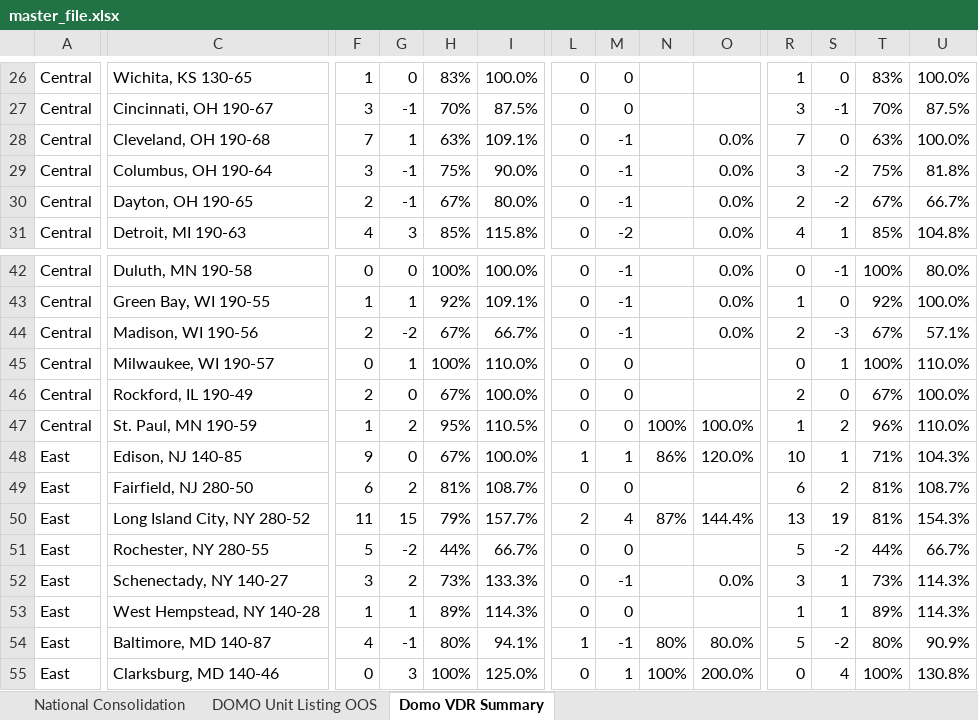
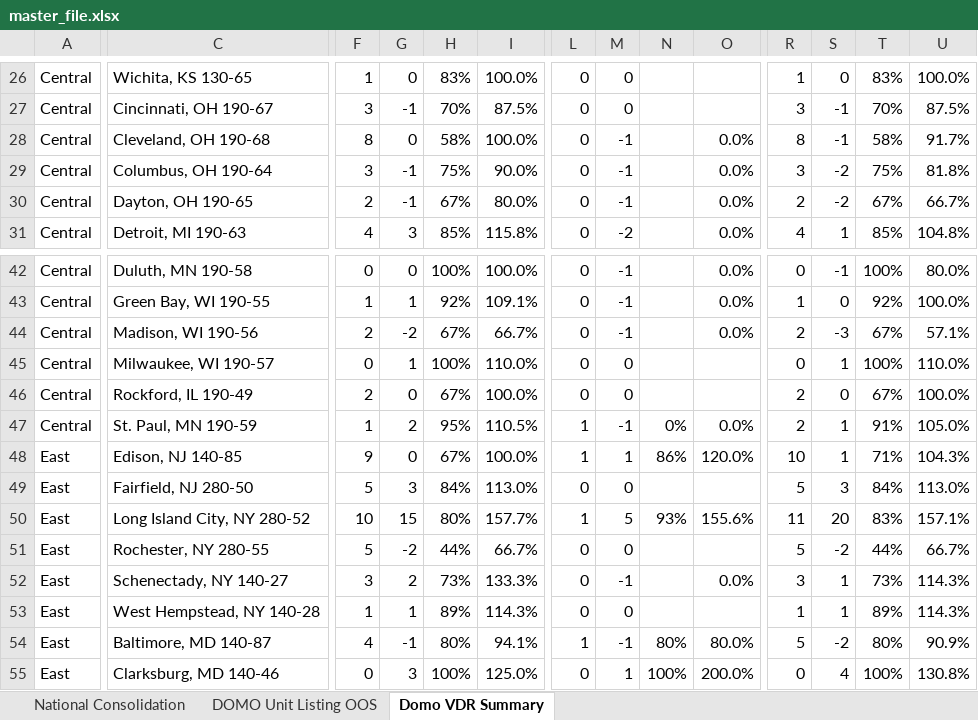
Before and after one commit to nmaysonet/afsvdr, an Excel workbook: master_file.xlsx, sheet Domo VDR Summary, drawn as a sheet; only a part is shown, gaps mark what is left out; values as stored, in another font and other column widths than the file's, no cell formats; the diff covers the shown part only; the diff names each change by its address in the sheet, - before the commit and + after, or states it on an @@ line.

```diff
--- a/master_file.xlsx (sheet Domo VDR Summary)
+++ b/master_file.xlsx (sheet Domo VDR Summary)
-F28: 7
+F28: 8
-G28: 1
+G28: 0
-H28: 63%
+H28: 58%
-I28: 109.1%
+I28: 100.0%
-R28: 7
+R28: 8
-S28: 0
+S28: -1
-T28: 63%
+T28: 58%
-U28: 100.0%
+U28: 91.7%
-L47: 0
+L47: 1
-M47: 0
+M47: -1
-N47: 100%
+N47: 0%
-O47: 100.0%
+O47: 0.0%
-R47: 1
+R47: 2
-S47: 2
+S47: 1
-T47: 96%
+T47: 91%
-U47: 110.0%
+U47: 105.0%
-F49: 6
+F49: 5
-G49: 2
+G49: 3
-H49: 81%
+H49: 84%
-I49: 108.7%
+I49: 113.0%
-R49: 6
+R49: 5
-S49: 2
+S49: 3
-T49: 81%
+T49: 84%
-U49: 108.7%
+U49: 113.0%
-F50: 11
+F50: 10
-H50: 79%
+H50: 80%
-L50: 2
+L50: 1
-M50: 4
+M50: 5
-N50: 87%
+N50: 93%
-O50: 144.4%
+O50: 155.6%
-R50: 13
+R50: 11
-S50: 19
+S50: 20
-T50: 81%
+T50: 83%
-U50: 154.3%
+U50: 157.1%
```
Also changed, not shown: 113 edited cells elsewhere in this sheet, sheet DOMO Unit Listing OOS, sheet National Consolidation, cell formats.
